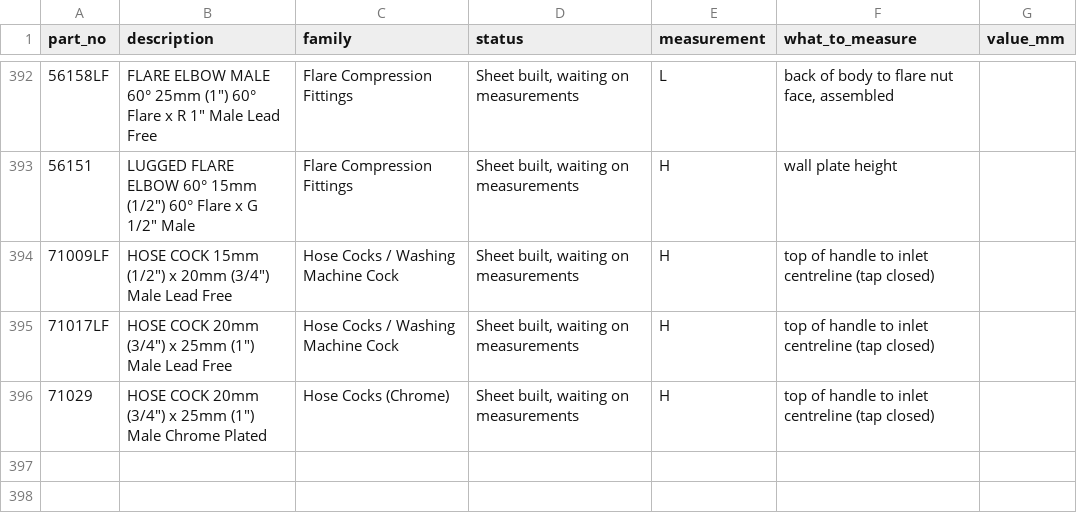
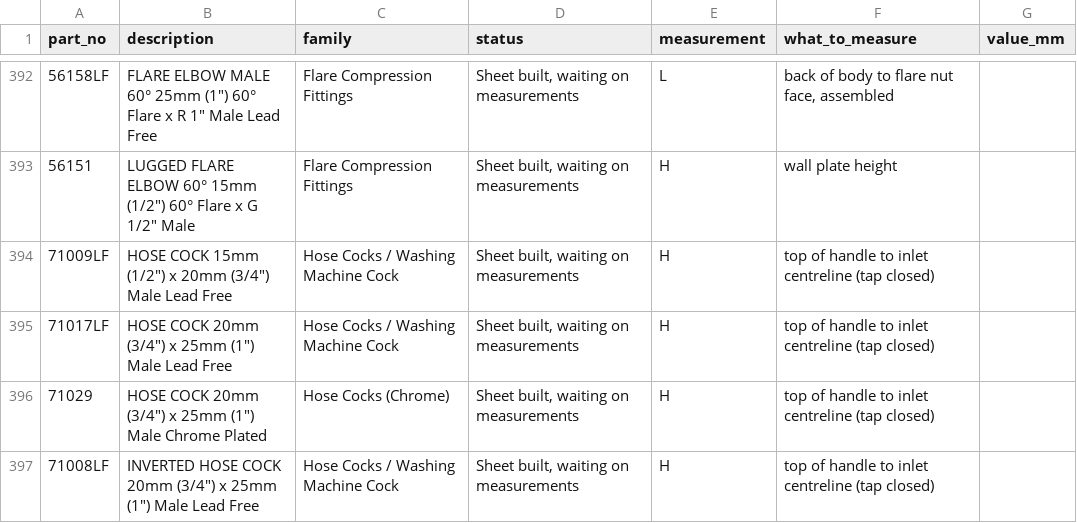
Before and after one commit to thomasagooden-crypto/tg-tech-data-sheets, a CSV file: Measurements_Needed.csv, drawn as a sheet; only a part is shown, gaps mark what is left out; the diff names each change by its address in the sheet, - before the commit and + after, or states it on an @@ line.

```diff
--- a/Measurements_Needed.csv
+++ b/Measurements_Needed.csv
+row 397: 71008LF | INVERTED HOSE COCK 20mm (3/4") x 25mm (1") Male Lead Free | Hose Cocks / Washing Machine Cock | Sheet built, waiting on measurements | H | top of handle to inlet centreline (tap closed)
```
Also changed, not shown: Master_Measurements.csv, incomplete_index.csv, 2 other files.
